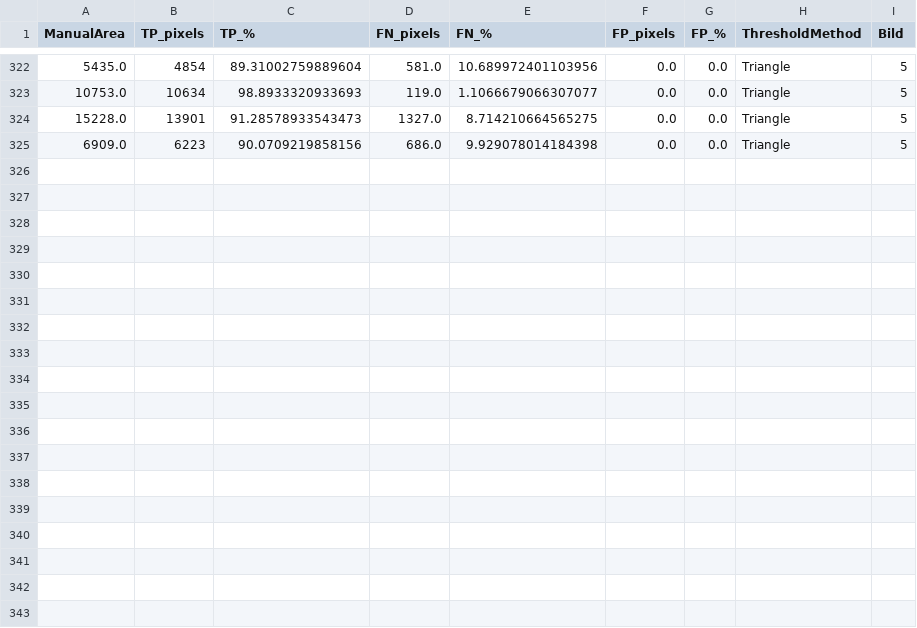
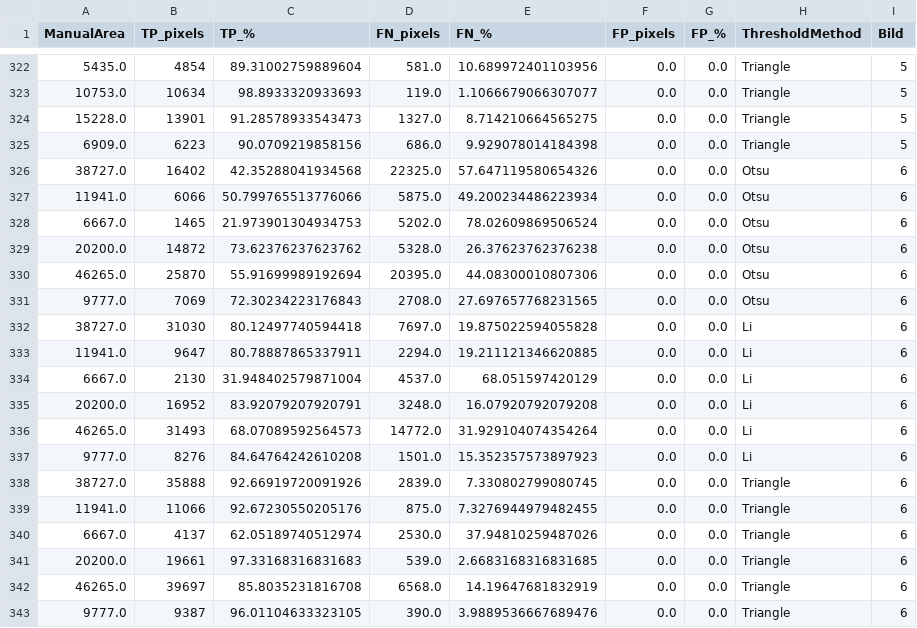
Before and after one commit to SilverPheonix/ML_Zellkern, a CSV file: output/zellstats.csv, drawn as a sheet; only a part is shown, gaps mark what is left out; the diff names each change by its address in the sheet, - before the commit and + after, or states it on an @@ line.

```diff
--- a/output/zellstats.csv
+++ b/output/zellstats.csv
+row 326: 38727.0 | 16402 | 42.35288041934568 | 22325.0 | 57.647119580654326 | 0.0 | 0.0 | Otsu | 6
+row 327: 11941.0 | 6066 | 50.799765513776066 | 5875.0 | 49.200234486223934 | 0.0 | 0.0 | Otsu | 6
+row 328: 6667.0 | 1465 | 21.973901304934753 | 5202.0 | 78.02609869506524 | 0.0 | 0.0 | Otsu | 6
+row 329: 20200.0 | 14872 | 73.62376237623762 | 5328.0 | 26.37623762376238 | 0.0 | 0.0 | Otsu | 6
+row 330: 46265.0 | 25870 | 55.91699989192694 | 20395.0 | 44.08300010807306 | 0.0 | 0.0 | Otsu | 6
+row 331: 9777.0 | 7069 | 72.30234223176843 | 2708.0 | 27.697657768231565 | 0.0 | 0.0 | Otsu | 6
+row 332: 38727.0 | 31030 | 80.12497740594418 | 7697.0 | 19.875022594055828 | 0.0 | 0.0 | Li | 6
+row 333: 11941.0 | 9647 | 80.78887865337911 | 2294.0 | 19.211121346620885 | 0.0 | 0.0 | Li | 6
+row 334: 6667.0 | 2130 | 31.948402579871004 | 4537.0 | 68.051597420129 | 0.0 | 0.0 | Li | 6
+row 335: 20200.0 | 16952 | 83.92079207920791 | 3248.0 | 16.07920792079208 | 0.0 | 0.0 | Li | 6
+row 336: 46265.0 | 31493 | 68.07089592564573 | 14772.0 | 31.929104074354264 | 0.0 | 0.0 | Li | 6
+row 337: 9777.0 | 8276 | 84.64764242610208 | 1501.0 | 15.352357573897923 | 0.0 | 0.0 | Li | 6
+row 338: 38727.0 | 35888 | 92.66919720091926 | 2839.0 | 7.330802799080745 | 0.0 | 0.0 | Triangle | 6
+row 339: 11941.0 | 11066 | 92.67230550205176 | 875.0 | 7.3276944979482455 | 0.0 | 0.0 | Triangle | 6
+row 340: 6667.0 | 4137 | 62.05189740512974 | 2530.0 | 37.94810259487026 | 0.0 | 0.0 | Triangle | 6
+row 341: 20200.0 | 19661 | 97.33168316831683 | 539.0 | 2.6683168316831685 | 0.0 | 0.0 | Triangle | 6
+row 342: 46265.0 | 39697 | 85.8035231816708 | 6568.0 | 14.19647681832919 | 0.0 | 0.0 | Triangle | 6
+row 343: 9777.0 | 9387 | 96.01104633323105 | 390.0 | 3.9889536667689476 | 0.0 | 0.0 | Triangle | 6
```
Also changed, not shown: output/global_summary.csv, 4 other files.
